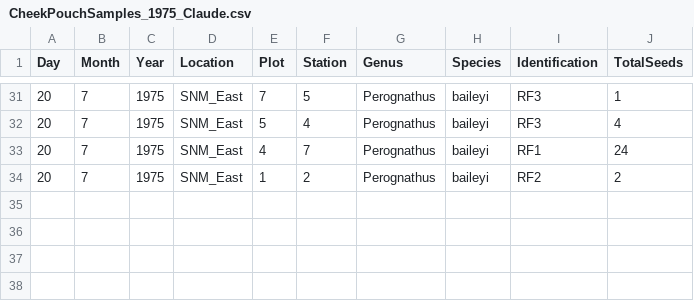
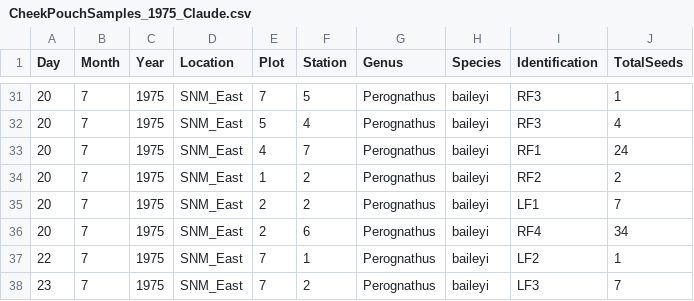
Before and after one commit to kaitschwei/MCloskeyDataRescue, a CSV file: data_raw/CheekPouchSamples_1975_Claude.csv, drawn as a sheet; only a part is shown, gaps mark what is left out; the diff names each change by its address in the sheet, - before the commit and + after, or states it on an @@ line.

```diff
--- a/data_raw/CheekPouchSamples_1975_Claude.csv
+++ b/data_raw/CheekPouchSamples_1975_Claude.csv
+row 35: 20 | 7 | 1975 | SNM_East | 2 | 2 | Perognathus | baileyi | LF1 | 7
+row 36: 20 | 7 | 1975 | SNM_East | 2 | 6 | Perognathus | baileyi | RF4 | 34
+row 37: 22 | 7 | 1975 | SNM_East | 7 | 1 | Perognathus | baileyi | LF2 | 1
+row 38: 23 | 7 | 1975 | SNM_East | 7 | 2 | Perognathus | baileyi | LF3 | 7
```
Also changed, not shown: data_raw/CheekPouchSeeds_1975_Claude.csv.
